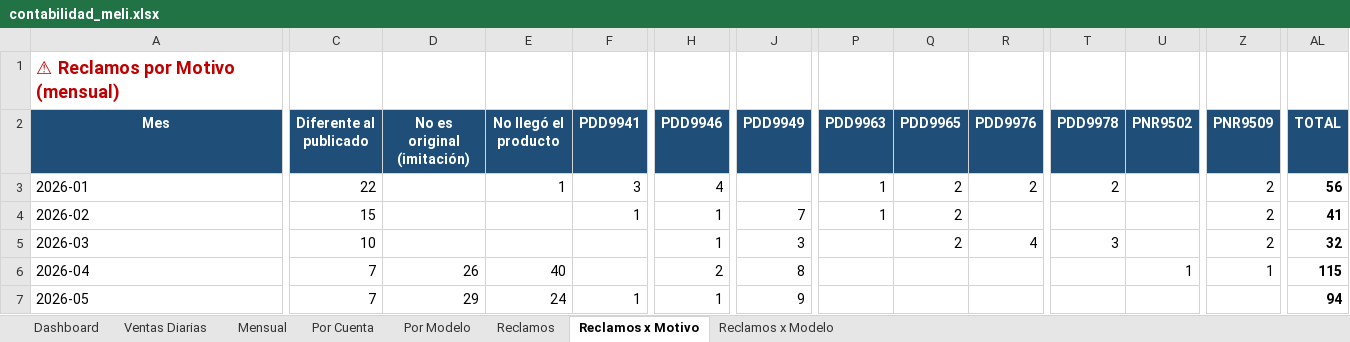
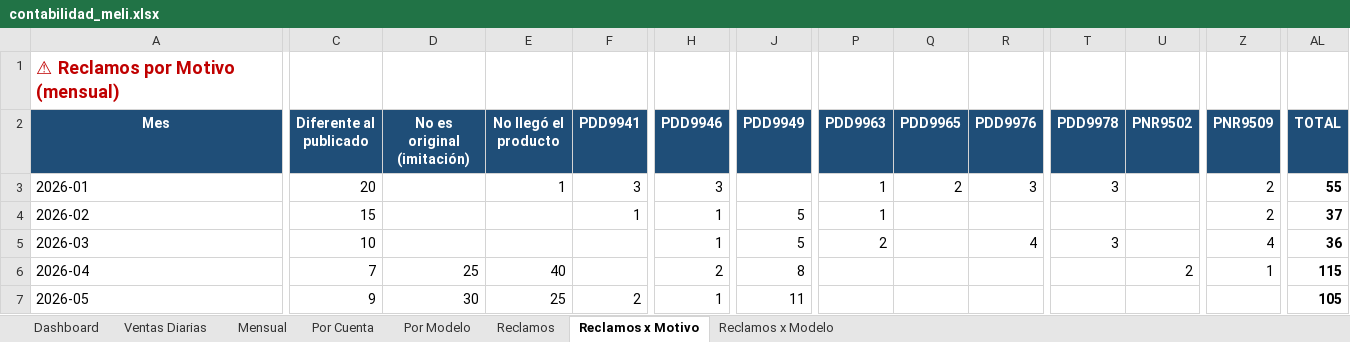
Before and after one commit to kxmwnzbzhn-spec/meli-autoresponder, an Excel workbook: contabilidad_meli.xlsx, sheet Reclamos x Motivo, drawn as a sheet; only a part is shown, gaps mark what is left out; values as stored, in another font and other column widths than the file's, no borders; the diff covers the shown part only; the diff names each change by its address in the sheet, - before the commit and + after, or states it on an @@ line.

```diff
--- a/contabilidad_meli.xlsx (sheet Reclamos x Motivo)
+++ b/contabilidad_meli.xlsx (sheet Reclamos x Motivo)
-C3 (Diferente al publicado): 22
+C3 (Diferente al publicado): 20
-H3 (PDD9946): 4
+H3 (PDD9946): 3
-R3 (PDD9976): 2
+R3 (PDD9976): 3
-T3 (PDD9978): 2
+T3 (PDD9978): 3
-AL3 (TOTAL): 56
+AL3 (TOTAL): 55
-J4 (PDD9949): 7
+J4 (PDD9949): 5
-Q4:Q5 (PDD9965): 2
+Q4:Q5 (PDD9965): (empty)
-AL4 (TOTAL): 41
+AL4 (TOTAL): 37
-J5 (PDD9949): 3
+J5 (PDD9949): 5
-P5 (PDD9963): (empty)
+P5 (PDD9963): 2
-Z5 (PNR9509): 2
+Z5 (PNR9509): 4
-AL5 (TOTAL): 32
+AL5 (TOTAL): 36
-D6 (No es original (imitación)): 26
+D6 (No es original (imitación)): 25
-U6 (PNR9502): 1
+U6 (PNR9502): 2
-C7 (Diferente al publicado): 7
+C7 (Diferente al publicado): 9
-D7 (No es original (imitación)): 29
+D7 (No es original (imitación)): 30
-E7 (No llegó el producto): 24
+E7 (No llegó el producto): 25
-F7 (PDD9941): 1
+F7 (PDD9941): 2
-J7 (PDD9949): 9
+J7 (PDD9949): 11
-AL7 (TOTAL): 94
+AL7 (TOTAL): 105
```
Also changed, not shown: 1 edited cell elsewhere in this sheet, sheet Reclamos, sheet Ventas Diarias, sheet Dashboard, sheet Por Cuenta, sheet Por Modelo, sheet Mensual, 1 more sheet.
